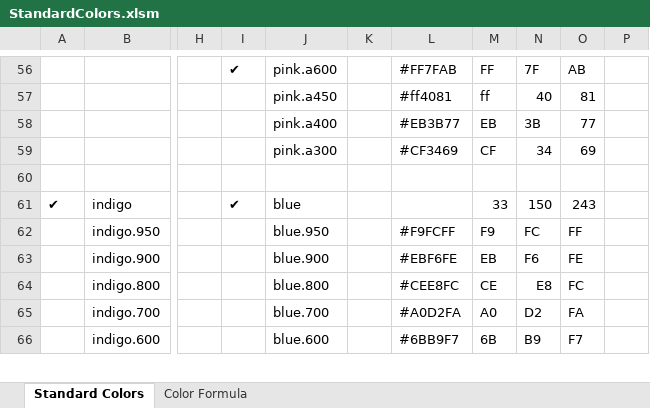
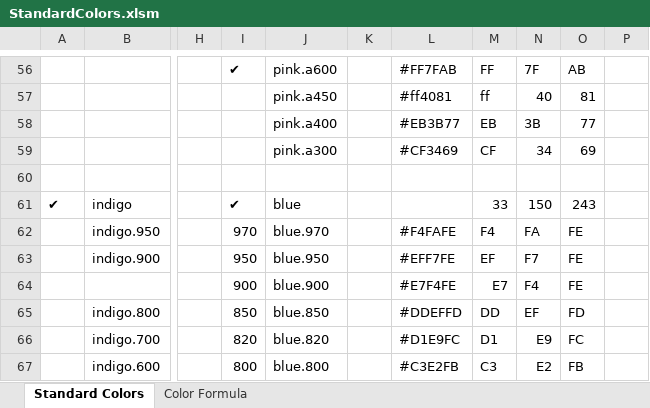
Before and after one commit to morbius1st/WpfApp1-ListControlTest, an Excel workbook: WpfApp1-ListControlTest/StandardColors.xlsm, sheet Standard Colors, drawn as a sheet; only a part is shown, gaps mark what is left out; values as stored, in another font and other column widths than the file's, no cell formats; addresses are those after the commit; rows hold the shown columns only; the diff covers the shown part only; the diff names each change by its address in the sheet, - before the commit and + after, or states it on an @@ line.

```diff
--- a/WpfApp1-ListControlTest/StandardColors.xlsm (sheet Standard Colors)
+++ b/WpfApp1-ListControlTest/StandardColors.xlsm (sheet Standard Colors)
-I62: (empty)
+I62: 970
-J62: blue.950
+J62: blue.970
-L62: #F9FCFF
+L62: #F4FAFE
-M62: F9
+M62: F4
-N62: FC
+N62: FA
-O62: FF
+O62: FE
-I63: (empty)
+I63: 950
-J63: blue.900
+J63: blue.950
-L63: #EBF6FE
+L63: #EFF7FE
-M63: EB
+M63: EF
-N63: F6
+N63: F7
+row 64:  |  |  | 900 | blue.900 |  | #E7F4FE | E7 | F4 | FE
-I65: (empty)
+I65: 850
-J65: blue.800
+J65: blue.850
-L65: #CEE8FC
+L65: #DDEFFD
-M65: CE
+M65: DD
-N65: E8
+N65: EF
-O65: FC
+O65: FD
-I66: (empty)
+I66: 820
-J66: blue.700
+J66: blue.820
-L66: #A0D2FA
+L66: #D1E9FC
-M66: A0
+M66: D1
-N66: D2
+N66: E9
-O66: FA
+O66: FC
-I67: (empty)
+I67: 800
-J67: blue.600
+J67: blue.800
-L67: #6BB9F7
+L67: #C3E2FB
-M67: 6B
+M67: C3
-N67: B9
+N67: E2
-O67: F7
+O67: FB
```
Also changed, not shown: 25 added rows and 149 edited cells elsewhere in this sheet, sheet Color Formula, cell formats, formulas that keep their value, WpfApp1-ListControlTest/Color Formulas.xlsm, 9 other files.
